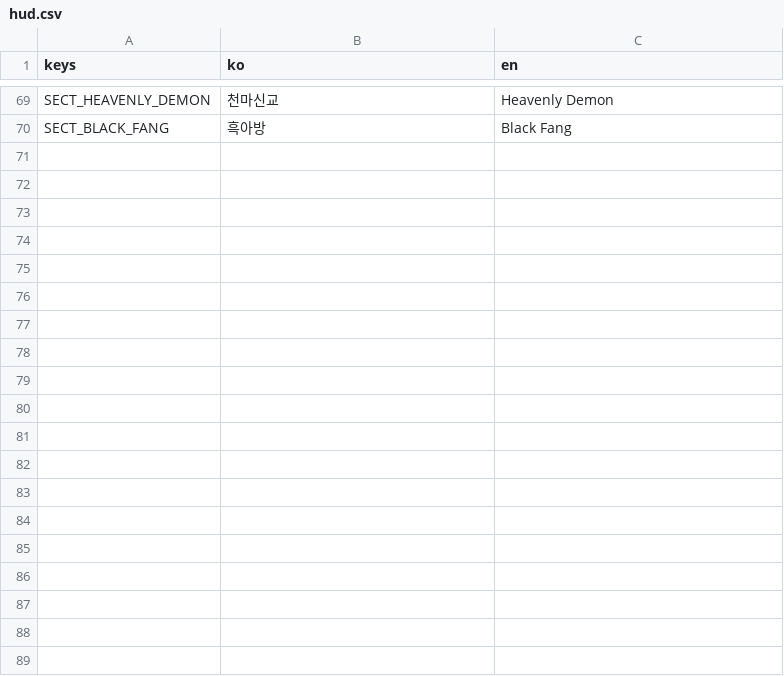
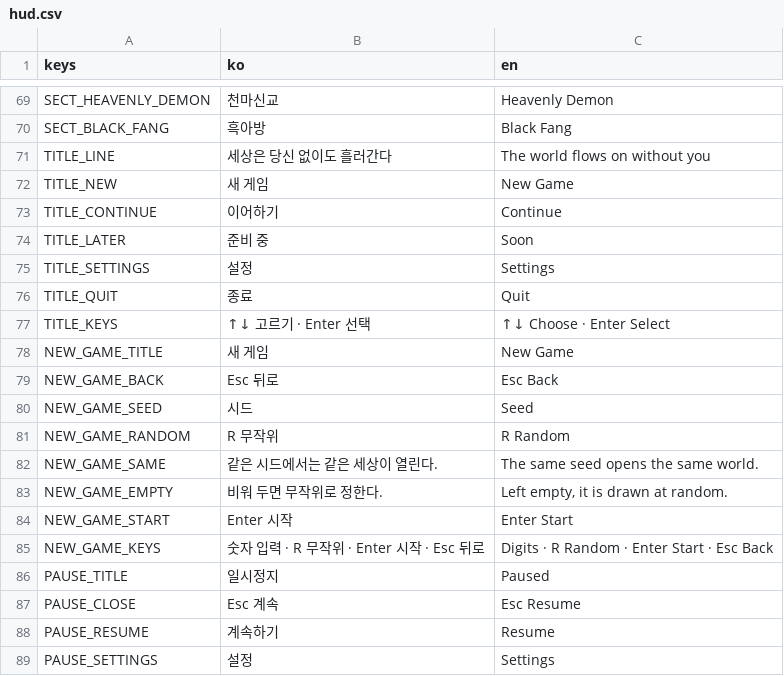
Before and after one commit to garamsh/murim-24, a CSV file: hud/hud.csv, drawn as a sheet; only a part is shown, gaps mark what is left out; the diff covers the shown part only; the diff names each change by its address in the sheet, - before the commit and + after, or states it on an @@ line.

Commit message:
feat: give the PC build a title, new game, pause, settings and WASD

```diff
--- a/hud/hud.csv
+++ b/hud/hud.csv
+row 71: TITLE_LINE | 세상은 당신 없이도 흘러간다 | The world flows on without you
+row 72: TITLE_NEW | 새 게임 | New Game
+row 73: TITLE_CONTINUE | 이어하기 | Continue
+row 74: TITLE_LATER | 준비 중 | Soon
+row 75: TITLE_SETTINGS | 설정 | Settings
+row 76: TITLE_QUIT | 종료 | Quit
+row 77: TITLE_KEYS | ↑↓ 고르기 · Enter 선택 | ↑↓ Choose · Enter Select
+row 78: NEW_GAME_TITLE | 새 게임 | New Game
+row 79: NEW_GAME_BACK | Esc 뒤로 | Esc Back
+row 80: NEW_GAME_SEED | 시드 | Seed
+row 81: NEW_GAME_RANDOM | R 무작위 | R Random
+row 82: NEW_GAME_SAME | 같은 시드에서는 같은 세상이 열린다. | The same seed opens the same world.
+row 83: NEW_GAME_EMPTY | 비워 두면 무작위로 정한다. | Left empty, it is drawn at random.
+row 84: NEW_GAME_START | Enter 시작 | Enter Start
+row 85: NEW_GAME_KEYS | 숫자 입력 · R 무작위 · Enter 시작 · Esc 뒤로 | Digits · R Random · Enter Start · Esc Back
+row 86: PAUSE_TITLE | 일시정지 | Paused
+row 87: PAUSE_CLOSE | Esc 계속 | Esc Resume
+row 88: PAUSE_RESUME | 계속하기 | Resume
+row 89: PAUSE_SETTINGS | 설정 | Settings
```
Also changed, not shown: 31 added rows elsewhere in this file, 25 other files.
